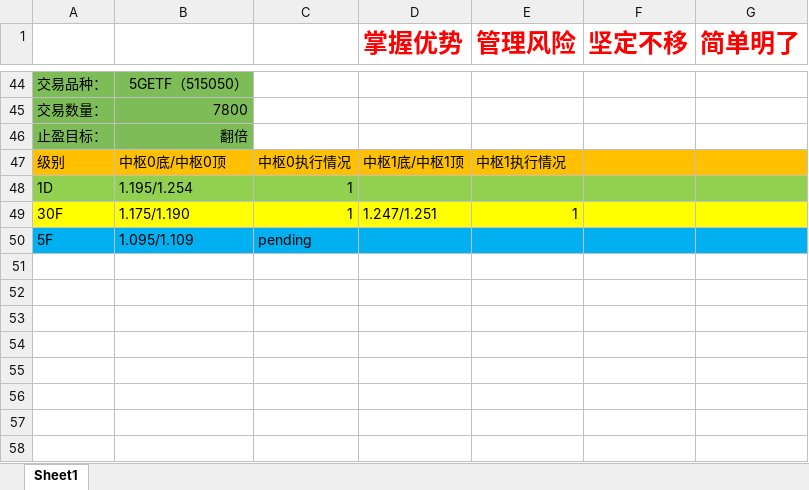
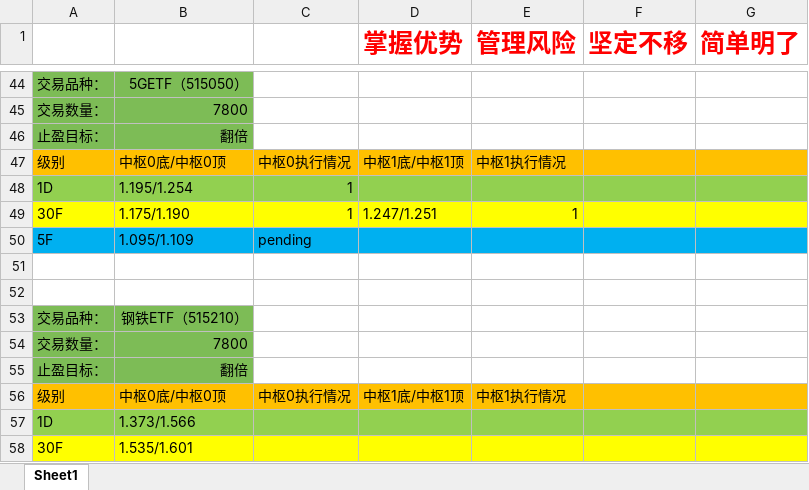
Before and after one commit to haiyangqin/Stock_Strategy_Monitor, an Excel workbook: zhongshu_wangge.xlsx, sheet Sheet1, drawn as a sheet; only a part is shown, gaps mark what is left out; values as stored, in another font and other column widths than the file's, no borders; the diff names each change by its address in the sheet, - before the commit and + after, or states it on an @@ line.

Commit message:
Update zhongshu_wangge.xlsx

```diff
--- a/zhongshu_wangge.xlsx (sheet Sheet1)
+++ b/zhongshu_wangge.xlsx (sheet Sheet1)
+row 51: (empty)
+row 52: (empty)
+row 53: 交易品种： | 钢铁ETF（515210）
+row 54: 交易数量： | 7800
+row 55: 止盈目标： | 翻倍
+row 56: 级别 | 中枢0底/中枢0顶 | 中枢0执行情况 | 中枢1底/中枢1顶 | 中枢1执行情况
+row 57: 1D | 1.373/1.566
+row 58: 30F | 1.535/1.601
```
